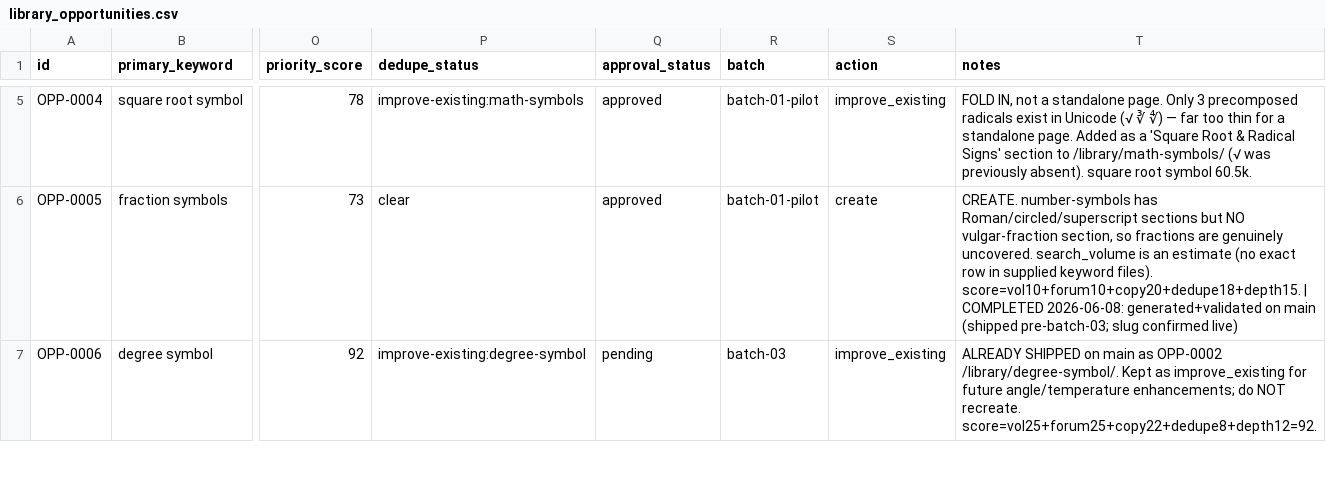
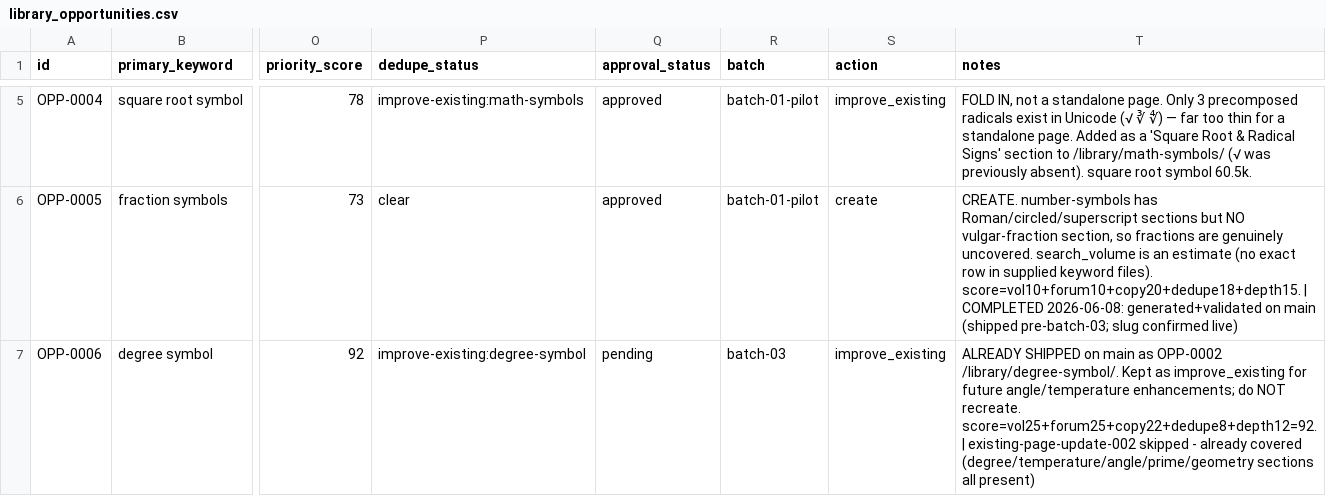
Before and after one commit to ychowdhrey/ultratextgen, a CSV file: data/library_opportunities.csv, drawn as a sheet; only a part is shown, gaps mark what is left out; the diff covers the shown part only; the diff names each change by its address in the sheet, - before the commit and + after, or states it on an @@ line.

```diff
--- a/data/library_opportunities.csv
+++ b/data/library_opportunities.csv
-T7 (notes): …recreate. score=vol25+forum25+copy22+dedupe8+depth12=92.
+T7 (notes): …recreate. score=vol25+forum25+copy22+dedupe8+depth12=92. | existing-page-update-002 skipped - already covered (degree/temperature/angle/prime/geometry sections all present)
```
Also changed, not shown: 17 edited cells elsewhere in this file, 2 other files.
